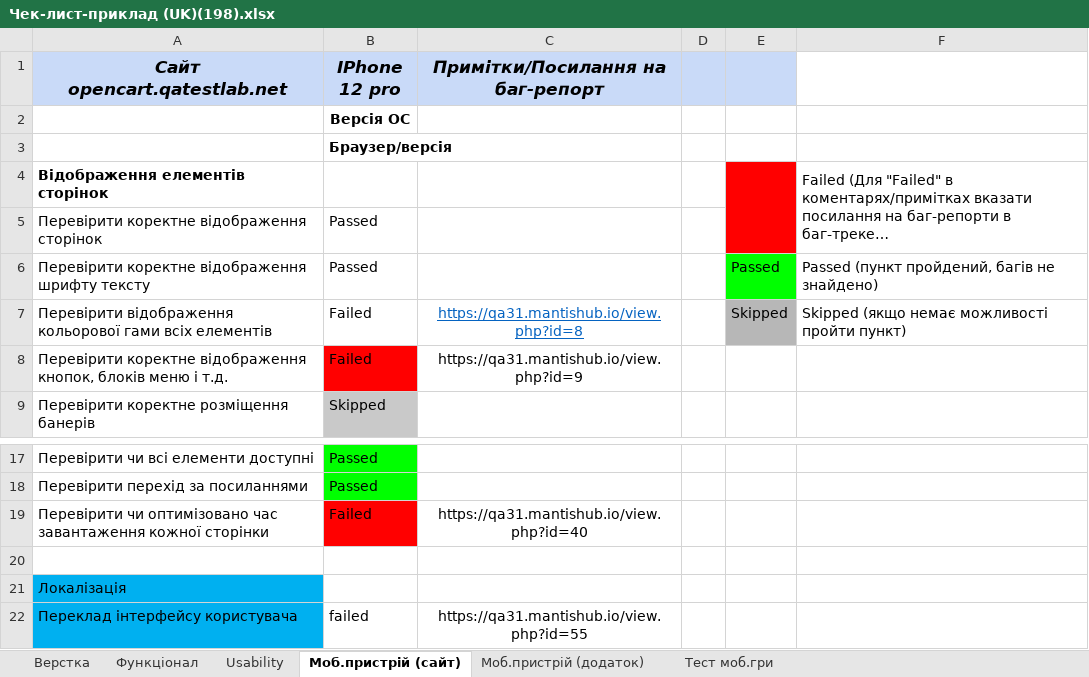
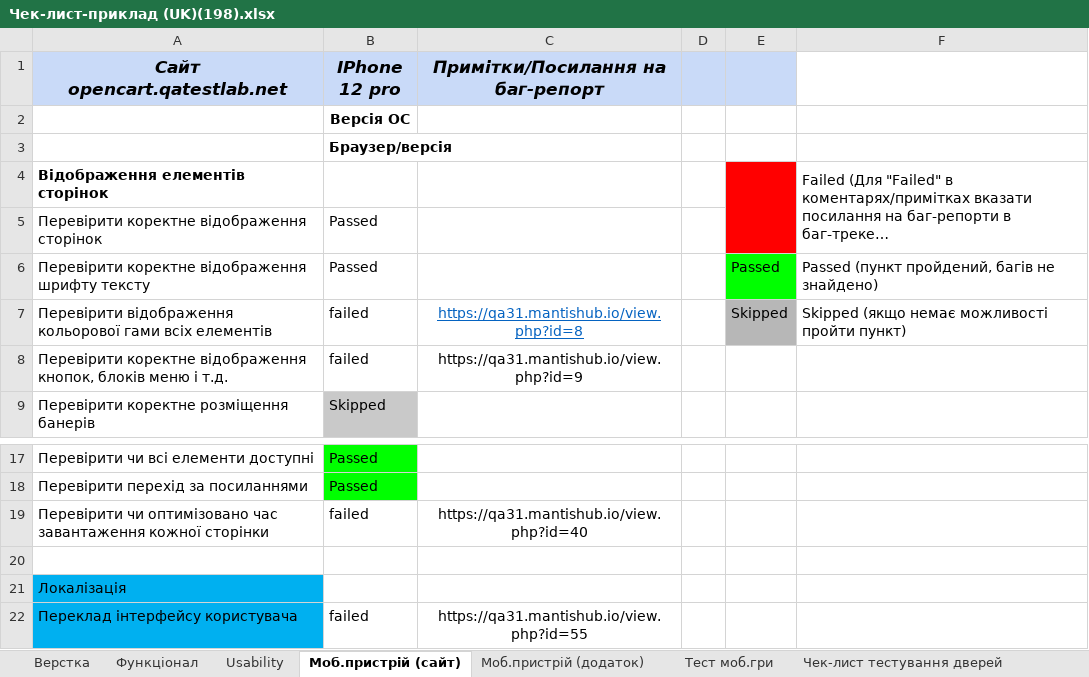
Before and after one commit to EddieEdisonTUT/ITStep, an Excel workbook: Чек-лист-приклад (UK)(198).xlsx, sheet Моб.пристрій (сайт), drawn as a sheet; only a part is shown, gaps mark what is left out; long unchanged cells end in …; values as stored, in another font and other column widths than the file's, no borders; conditional formats not drawn; the diff names each change by its address in the sheet, - before the commit and + after, or states it on an @@ line.

```diff
--- a/Чек-лист-приклад (UK)(198).xlsx (sheet Моб.пристрій (сайт))
+++ b/Чек-лист-приклад (UK)(198).xlsx (sheet Моб.пристрій (сайт))
+sheet tab: Чек-лист тестування дверей
-B7:B8 (IPhone 12 pro): Failed
+B7:B8 (IPhone 12 pro): failed
-B8 fill: #FF0000
+B8 fill: none
-B19 (IPhone 12 pro): Failed
+B19 (IPhone 12 pro): failed
-B19 fill: #FF0000
+B19 fill: none
```
Also changed, not shown: sheet Моб.пристрій (додаток), sheet Тест моб.гри.
